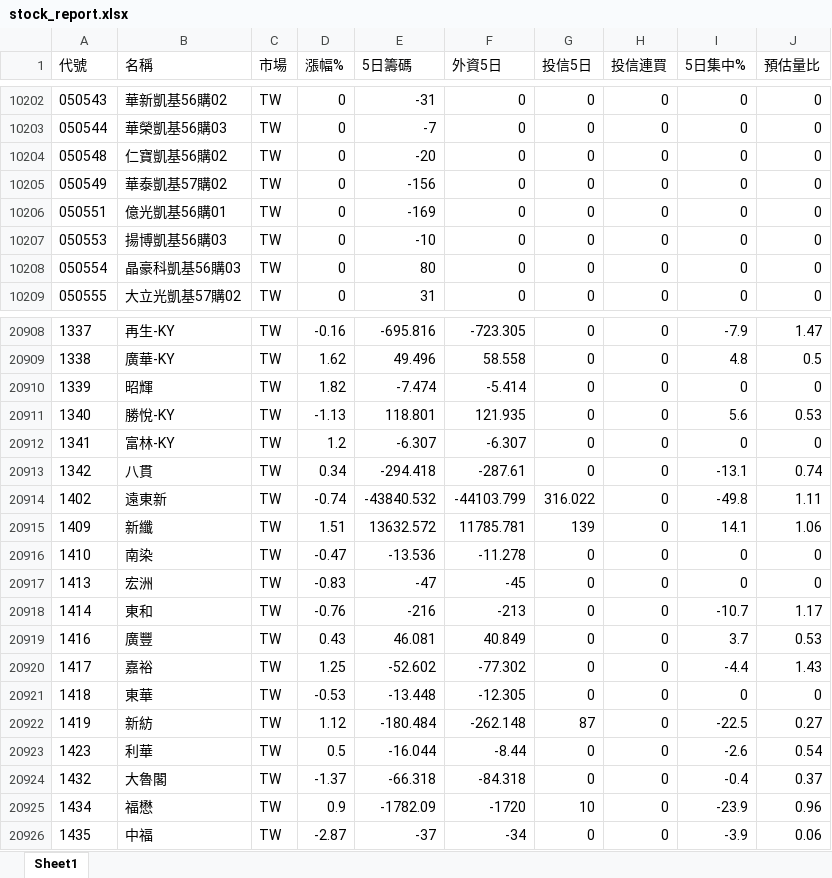
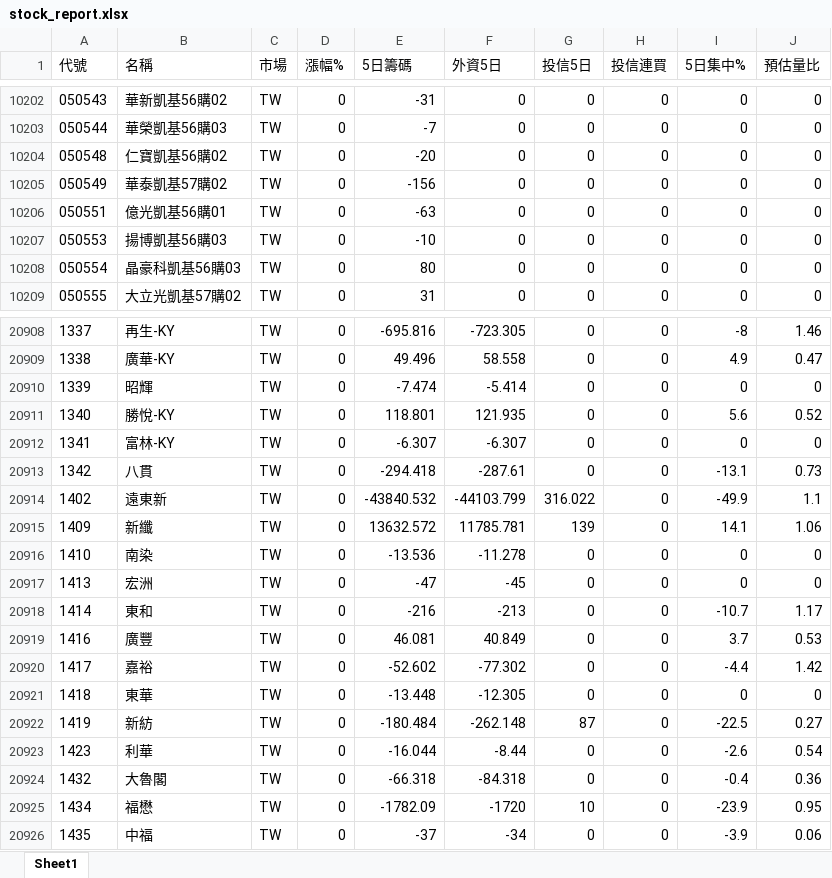
Before and after one commit to Chris701117/tw-institutional-stocker, an Excel workbook: docs/data/stock_report.xlsx, sheet Sheet1, drawn as a sheet; only a part is shown, gaps mark what is left out; values as stored, in another font and other column widths than the file's, no borders; the diff covers the shown part only; the diff names each change by its address in the sheet, - before the commit and + after, or states it on an @@ line.

```diff
--- a/docs/data/stock_report.xlsx (sheet Sheet1)
+++ b/docs/data/stock_report.xlsx (sheet Sheet1)
-E10206 (5日籌碼): -169
+E10206 (5日籌碼): -63
-D20908 (漲幅%): -0.16
+D20908 (漲幅%): 0
-I20908 (5日集中%): -7.9
+I20908 (5日集中%): -8
-J20908 (預估量比): 1.47
+J20908 (預估量比): 1.46
-D20909 (漲幅%): 1.62
+D20909 (漲幅%): 0
-I20909 (5日集中%): 4.8
+I20909 (5日集中%): 4.9
-J20909 (預估量比): 0.5
+J20909 (預估量比): 0.47
-D20910 (漲幅%): 1.82
+D20910 (漲幅%): 0
-D20911 (漲幅%): -1.13
+D20911 (漲幅%): 0
-J20911 (預估量比): 0.53
+J20911 (預估量比): 0.52
-D20912 (漲幅%): 1.2
+D20912 (漲幅%): 0
-D20913 (漲幅%): 0.34
+D20913 (漲幅%): 0
-J20913 (預估量比): 0.74
+J20913 (預估量比): 0.73
-D20914 (漲幅%): -0.74
+D20914 (漲幅%): 0
-I20914 (5日集中%): -49.8
+I20914 (5日集中%): -49.9
-J20914 (預估量比): 1.11
+J20914 (預估量比): 1.1
-D20915 (漲幅%): 1.51
+D20915 (漲幅%): 0
-D20916 (漲幅%): -0.47
+D20916 (漲幅%): 0
-D20917 (漲幅%): -0.83
+D20917 (漲幅%): 0
-D20918 (漲幅%): -0.76
+D20918 (漲幅%): 0
-D20919 (漲幅%): 0.43
+D20919 (漲幅%): 0
-D20920 (漲幅%): 1.25
+D20920 (漲幅%): 0
-J20920 (預估量比): 1.43
+J20920 (預估量比): 1.42
-D20921 (漲幅%): -0.53
+D20921 (漲幅%): 0
-D20922 (漲幅%): 1.12
+D20922 (漲幅%): 0
-D20923 (漲幅%): 0.5
+D20923 (漲幅%): 0
-D20924 (漲幅%): -1.37
+D20924 (漲幅%): 0
-J20924 (預估量比): 0.37
+J20924 (預估量比): 0.36
-D20925 (漲幅%): 0.9
+D20925 (漲幅%): 0
-J20925 (預估量比): 0.96
+J20925 (預估量比): 0.95
-D20926 (漲幅%): -2.87
+D20926 (漲幅%): 0
```
Also changed, not shown: 1787 edited cells elsewhere in this sheet, 2 other files.
